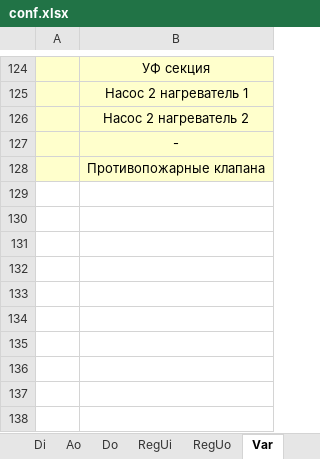
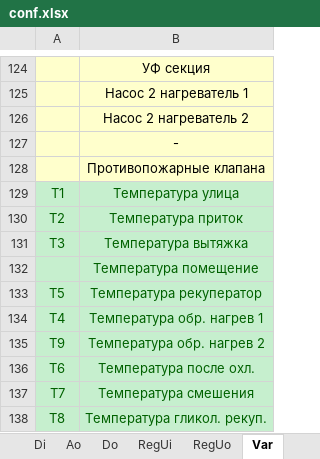
Before and after one commit to AmonAmarth1/Util-mini, an Excel workbook: conf.xlsx, sheet Var, drawn as a sheet; only a part is shown, gaps mark what is left out; values as stored, in another font and other column widths than the file's, no borders; the diff names each change by its address in the sheet, - before the commit and + after, or states it on an @@ line.

```diff
--- a/conf.xlsx (sheet Var)
+++ b/conf.xlsx (sheet Var)
+row 129: Т1 | Температура улица
+row 130: Т2 | Температура приток
+row 131: Т3 | Температура вытяжка
+row 132:  | Температура помещение
+row 133: Т5 | Температура рекуператор
+row 134: Т4 | Температура обр. нагрев 1
+row 135: Т9 | Температура обр. нагрев 2
+row 136: Т6 | Температура после охл.
+row 137: Т7 | Температура смешения
+row 138: Т8 | Температура гликол. рекуп.
```
Also changed, not shown: sheet Method, sheet typeio, 6 other files.
